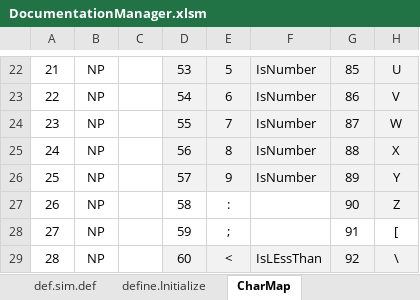
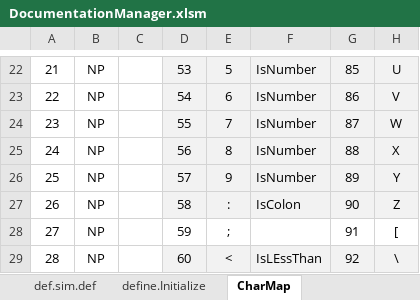
Before and after one commit to mjescobar/V1-MT, an Excel workbook: Neuronment/Documentation/DocumentationManager.xlsm, sheet CharMap, drawn as a sheet; only a part is shown, gaps mark what is left out; values as stored, in another font and other column widths than the file's, no borders; the diff names each change by its address in the sheet, - before the commit and + after, or states it on an @@ line.

```diff
--- a/Neuronment/Documentation/DocumentationManager.xlsm (sheet CharMap)
+++ b/Neuronment/Documentation/DocumentationManager.xlsm (sheet CharMap)
-D27:F27 fill: none
+D27:F27 fill: #F2F2F2
-F27: (empty)
+F27: IsColon
```
Also changed, not shown: sheet LM.Initialize, sheet IM.Initialize, sheet Generation, sheet def.lab.def, sheet define.Initialize, sheet def.int.def, 55 other files.
